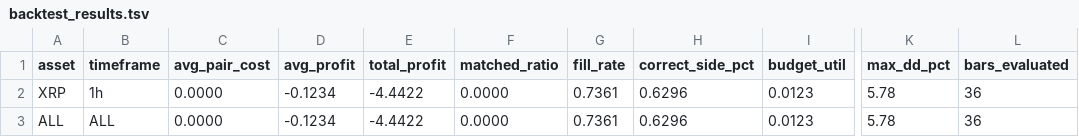
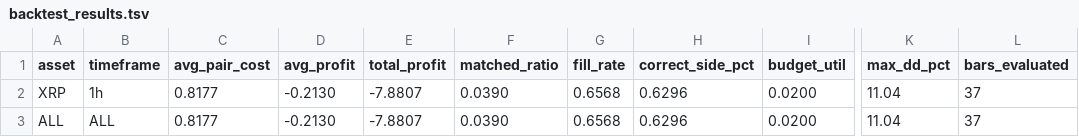
Before and after one commit to mantotan/quant-modelling, a TSV file: autoresearch/dutch/backtest_results.tsv, drawn as a sheet; only a part is shown, gaps mark what is left out; the diff names each change by its address in the sheet, - before the commit and + after, or states it on an @@ line.

```diff
--- a/autoresearch/dutch/backtest_results.tsv
+++ b/autoresearch/dutch/backtest_results.tsv
-C2:C3 (avg_pair_cost): 0.0000
+C2:C3 (avg_pair_cost): 0.8177
-D2:D3 (avg_profit): -0.1234
+D2:D3 (avg_profit): -0.2130
-E2:E3 (total_profit): -4.4422
+E2:E3 (total_profit): -7.8807
-F2:F3 (matched_ratio): 0.0000
+F2:F3 (matched_ratio): 0.0390
-G2:G3 (fill_rate): 0.7361
+G2:G3 (fill_rate): 0.6568
-I2:I3 (budget_util): 0.0123
+I2:I3 (budget_util): 0.0200
-K2:K3 (max_dd_pct): 5.78
+K2:K3 (max_dd_pct): 11.04
-L2:L3 (bars_evaluated): 36
+L2:L3 (bars_evaluated): 37
```
Also changed, not shown: autoresearch/dutch/results.tsv, 4 other files.
